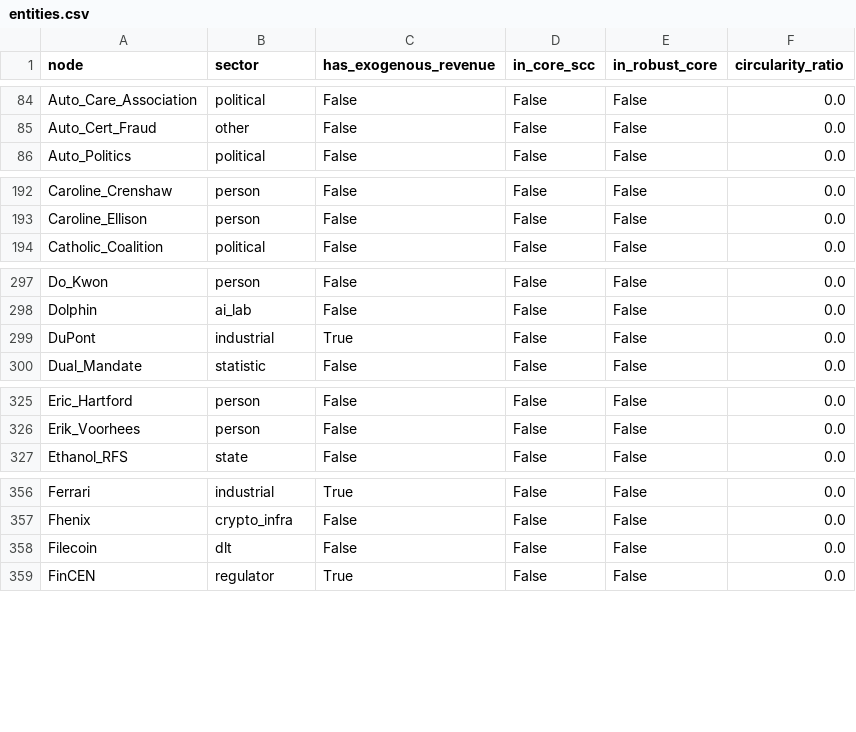
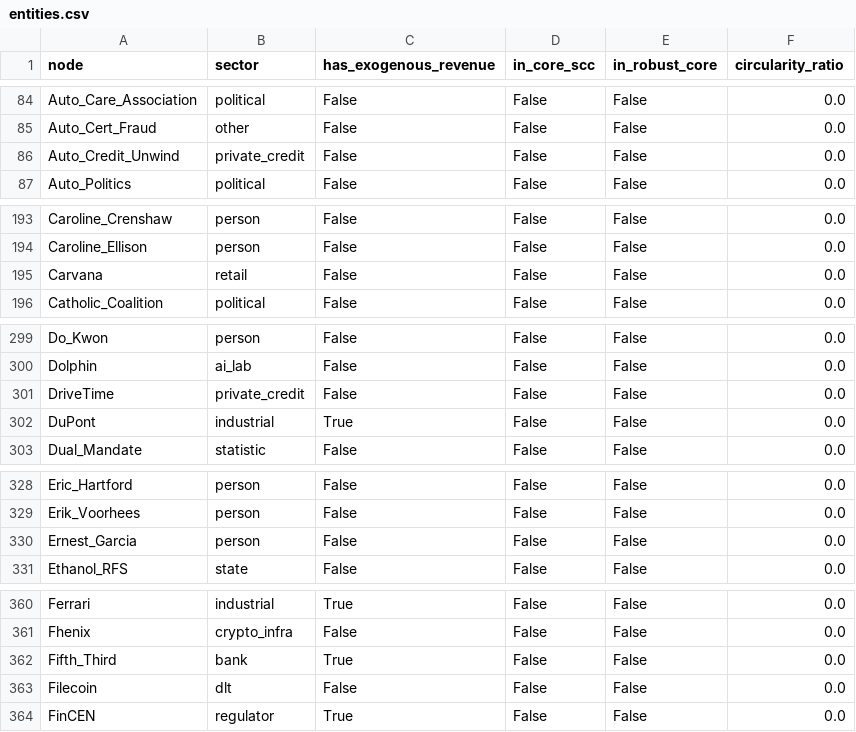
Before and after one commit to pq-cybarg/bubble-map, a CSV file: data/entities.csv, drawn as a sheet; only a part is shown, gaps mark what is left out.

```diff
--- a/data/entities.csv
+++ b/data/entities.csv
@@ -85,2 +85,3 @@ Auto_Care_Association,political,False,False,False,0.0
 Auto_Cert_Fraud,other,False,False,False,0.0
+Auto_Credit_Unwind,private_credit,False,False,False,0.0
 Auto_Politics,political,False,False,False,0.0
@@ -193,2 +194,3 @@ Caroline_Crenshaw,person,False,False,False,0.0
 Caroline_Ellison,person,False,False,False,0.0
+Carvana,retail,False,False,False,0.0
 Catholic_Coalition,political,False,False,False,0.0
@@ -298,2 +300,3 @@ Do_Kwon,person,False,False,False,0.0
 Dolphin,ai_lab,False,False,False,0.0
+DriveTime,private_credit,False,False,False,0.0
 DuPont,industrial,True,False,False,0.0
@@ -326,2 +329,3 @@ Eric_Hartford,person,False,False,False,0.0
 Erik_Voorhees,person,False,False,False,0.0
+Ernest_Garcia,person,False,False,False,0.0
 Ethanol_RFS,state,False,False,False,0.0
@@ -357,2 +361,3 @@ Ferrari,industrial,True,False,False,0.0
 Fhenix,crypto_infra,False,False,False,0.0
+Fifth_Third,bank,True,False,False,0.0
 Filecoin,dlt,False,False,False,0.0
```
Also changed, not shown: data/edges.csv, 20 other files.
